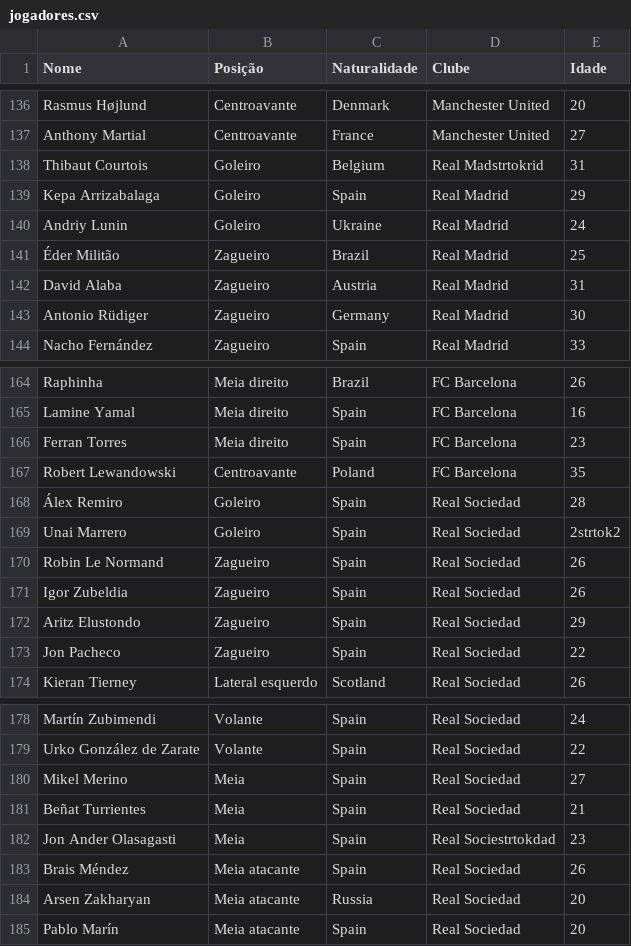
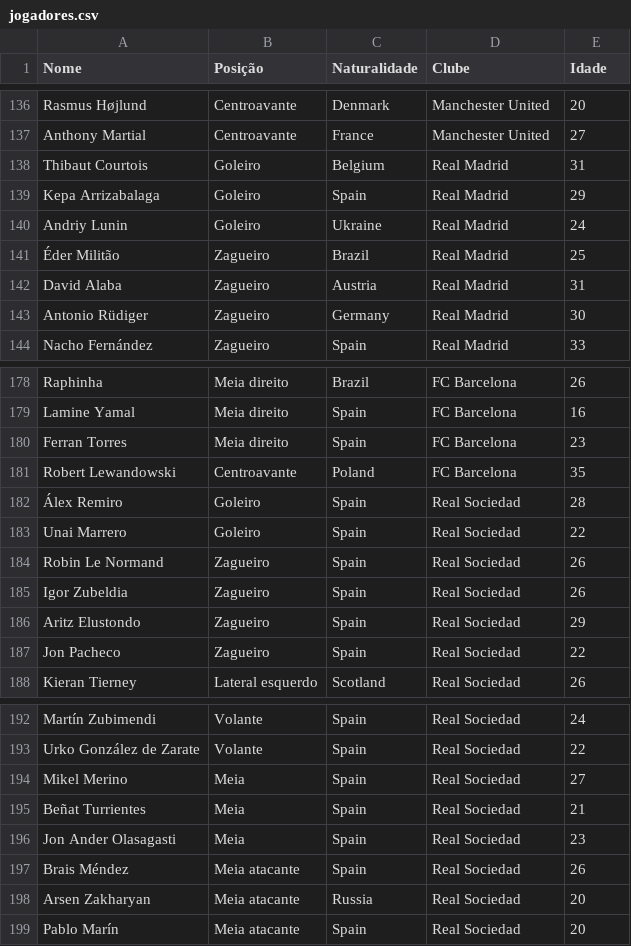
Before and after one commit to fcarvalh6/AEDs-II, a CSV file: pratica/trabalhos-praticos/TP3/instancia/jogadores.csv, drawn as a sheet; only a part is shown, gaps mark what is left out; the diff covers the shown part only.

```diff
--- a/pratica/trabalhos-praticos/TP3/instancia/jogadores.csv
+++ b/pratica/trabalhos-praticos/TP3/instancia/jogadores.csv
@@ -137,3 +137,3 @@ Rasmus Højlund,Centroavante,Denmark,Manchester United,20
 Anthony Martial,Centroavante,France,Manchester United,27
-Thibaut Courtois,Goleiro,Belgium,Real Madstrtokrid,31
+Thibaut Courtois,Goleiro,Belgium,Real Madrid,31
 Kepa Arrizabalaga,Goleiro,Spain,Real Madrid,29
@@ -168,3 +182,3 @@ Robert Lewandowski,Centroavante,Poland,FC Barcelona,35
 Álex Remiro,Goleiro,Spain,Real Sociedad,28
-Unai Marrero,Goleiro,Spain,Real Sociedad,2strtok2
+Unai Marrero,Goleiro,Spain,Real Sociedad,22
 Robin Le Normand,Zagueiro,Spain,Real Sociedad,26
@@ -181,3 +195,3 @@ Mikel Merino,Meia,Spain,Real Sociedad,27
 Beñat Turrientes,Meia,Spain,Real Sociedad,21
-Jon Ander Olasagasti,Meia,Spain,Real Sociestrtokdad,23
+Jon Ander Olasagasti,Meia,Spain,Real Sociedad,23
 Brais Méndez,Meia atacante,Spain,Real Sociedad,26
```
Also changed, not shown: 14 added rows and 5 edited cells elsewhere in this file, 10 other files.
